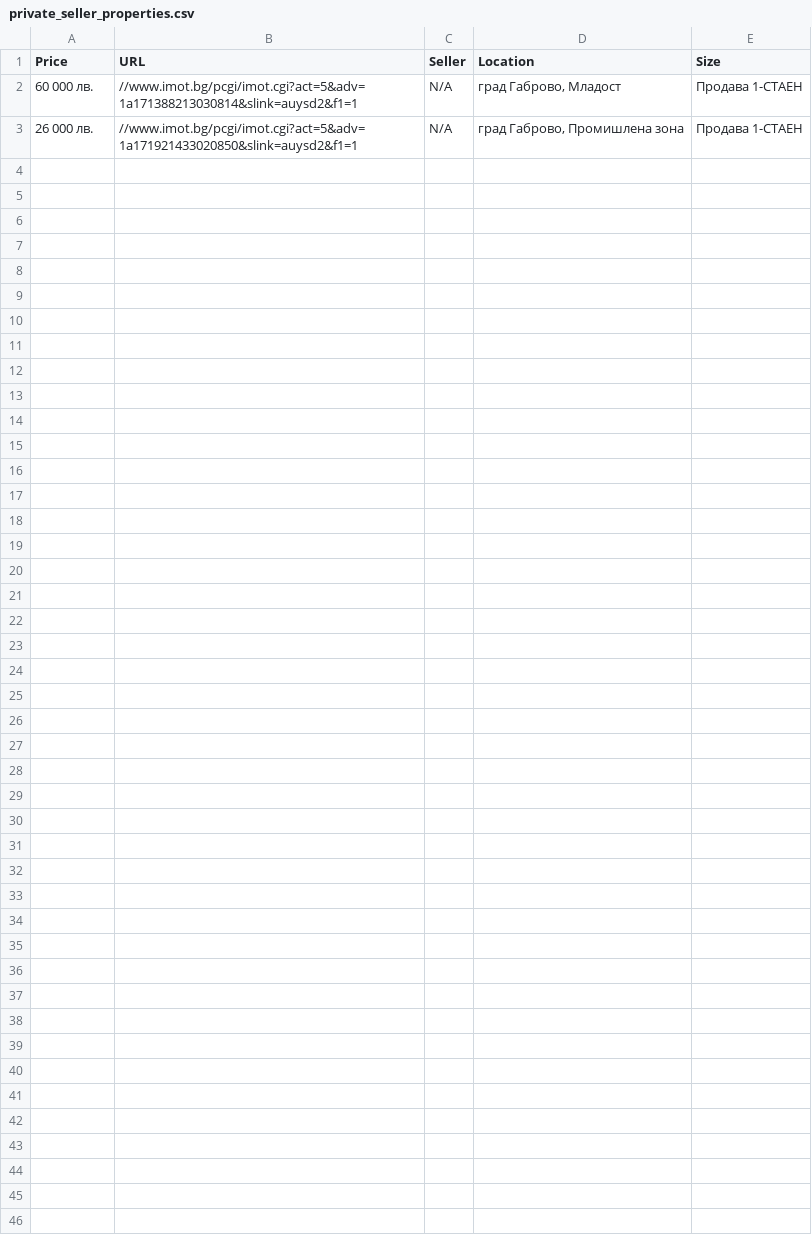
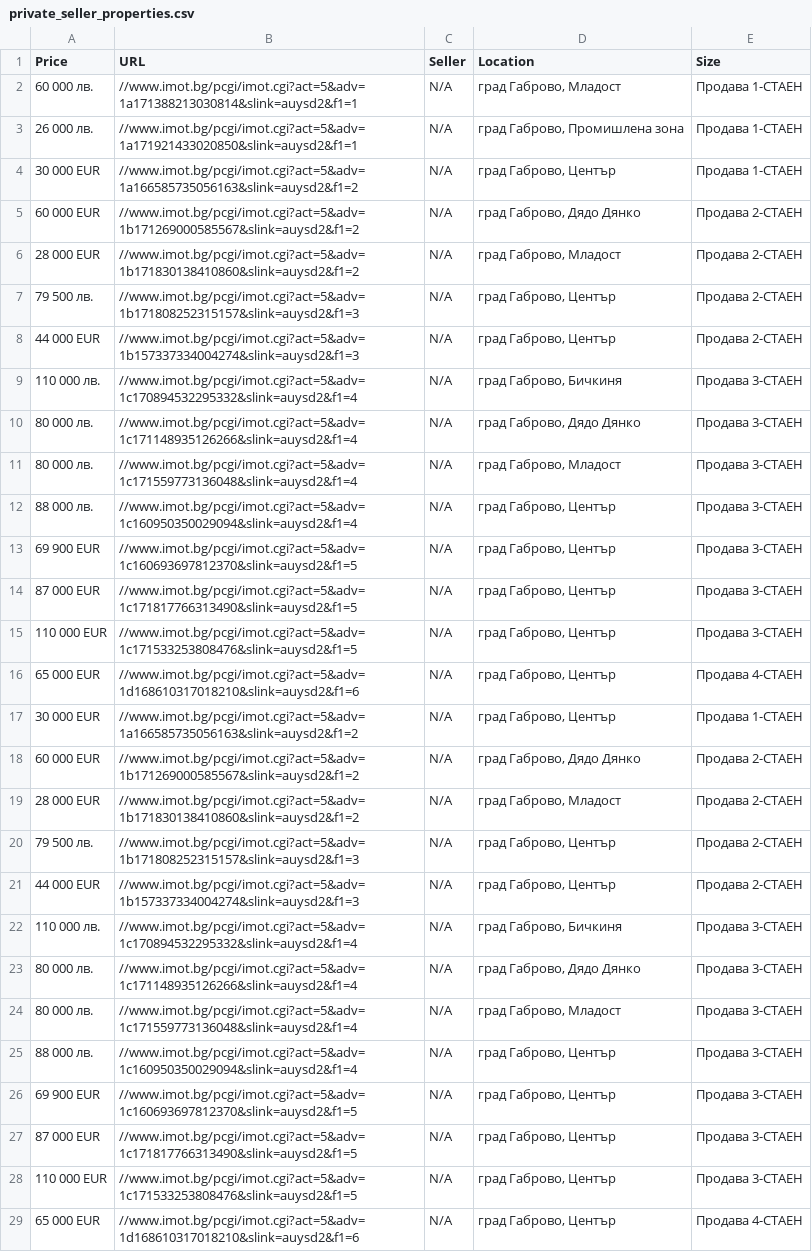
Before and after one commit to akcdev777/imot-scrape, a CSV file: private_seller_properties.csv, drawn as a sheet.

Commit message:
Extract data for all available pages

```diff
--- a/private_seller_properties.csv
+++ b/private_seller_properties.csv
@@ -3 +3,27 @@ Price,URL,Seller,Location,Size
 26 000 лв.,//www.imot.bg/pcgi/imot.cgi?act=5&adv=1a171921433020850&slink=auysd2&f1=1,N/A,"град Габрово, Промишлена зона",Продава 1-СТАЕН
+30 000 EUR,//www.imot.bg/pcgi/imot.cgi?act=5&adv=1a166585735056163&slink=auysd2&f1=2,N/A,"град Габрово, Център",Продава 1-СТАЕН
+60 000 EUR,//www.imot.bg/pcgi/imot.cgi?act=5&adv=1b171269000585567&slink=auysd2&f1=2,N/A,"град Габрово, Дядо Дянко",Продава 2-СТАЕН
+28 000 EUR,//www.imot.bg/pcgi/imot.cgi?act=5&adv=1b171830138410860&slink=auysd2&f1=2,N/A,"град Габрово, Младост",Продава 2-СТАЕН
+79 500 лв.,//www.imot.bg/pcgi/imot.cgi?act=5&adv=1b171808252315157&slink=auysd2&f1=3,N/A,"град Габрово, Център",Продава 2-СТАЕН
+44 000 EUR,//www.imot.bg/pcgi/imot.cgi?act=5&adv=1b157337334004274&slink=auysd2&f1=3,N/A,"град Габрово, Център",Продава 2-СТАЕН
+110 000 лв.,//www.imot.bg/pcgi/imot.cgi?act=5&adv=1c170894532295332&slink=auysd2&f1=4,N/A,"град Габрово, Бичкиня",Продава 3-СТАЕН
+80 000 лв.,//www.imot.bg/pcgi/imot.cgi?act=5&adv=1c171148935126266&slink=auysd2&f1=4,N/A,"град Габрово, Дядо Дянко",Продава 3-СТАЕН
+80 000 лв.,//www.imot.bg/pcgi/imot.cgi?act=5&adv=1c171559773136048&slink=auysd2&f1=4,N/A,"град Габрово, Младост",Продава 3-СТАЕН
+88 000 лв.,//www.imot.bg/pcgi/imot.cgi?act=5&adv=1c160950350029094&slink=auysd2&f1=4,N/A,"град Габрово, Център",Продава 3-СТАЕН
+69 900 EUR,//www.imot.bg/pcgi/imot.cgi?act=5&adv=1c160693697812370&slink=auysd2&f1=5,N/A,"град Габрово, Център",Продава 3-СТАЕН
+87 000 EUR,//www.imot.bg/pcgi/imot.cgi?act=5&adv=1c171817766313490&slink=auysd2&f1=5,N/A,"град Габрово, Център",Продава 3-СТАЕН
+110 000 EUR,//www.imot.bg/pcgi/imot.cgi?act=5&adv=1c171533253808476&slink=auysd2&f1=5,N/A,"град Габрово, Център",Продава 3-СТАЕН
+65 000 EUR,//www.imot.bg/pcgi/imot.cgi?act=5&adv=1d168610317018210&slink=auysd2&f1=6,N/A,"град Габрово, Център",Продава 4-СТАЕН
+30 000 EUR,//www.imot.bg/pcgi/imot.cgi?act=5&adv=1a166585735056163&slink=auysd2&f1=2,N/A,"град Габрово, Център",Продава 1-СТАЕН
+60 000 EUR,//www.imot.bg/pcgi/imot.cgi?act=5&adv=1b171269000585567&slink=auysd2&f1=2,N/A,"град Габрово, Дядо Дянко",Продава 2-СТАЕН
+28 000 EUR,//www.imot.bg/pcgi/imot.cgi?act=5&adv=1b171830138410860&slink=auysd2&f1=2,N/A,"град Габрово, Младост",Продава 2-СТАЕН
+79 500 лв.,//www.imot.bg/pcgi/imot.cgi?act=5&adv=1b171808252315157&slink=auysd2&f1=3,N/A,"град Габрово, Център",Продава 2-СТАЕН
+44 000 EUR,//www.imot.bg/pcgi/imot.cgi?act=5&adv=1b157337334004274&slink=auysd2&f1=3,N/A,"град Габрово, Център",Продава 2-СТАЕН
+110 000 лв.,//www.imot.bg/pcgi/imot.cgi?act=5&adv=1c170894532295332&slink=auysd2&f1=4,N/A,"град Габрово, Бичкиня",Продава 3-СТАЕН
+80 000 лв.,//www.imot.bg/pcgi/imot.cgi?act=5&adv=1c171148935126266&slink=auysd2&f1=4,N/A,"град Габрово, Дядо Дянко",Продава 3-СТАЕН
+80 000 лв.,//www.imot.bg/pcgi/imot.cgi?act=5&adv=1c171559773136048&slink=auysd2&f1=4,N/A,"град Габрово, Младост",Продава 3-СТАЕН
+88 000 лв.,//www.imot.bg/pcgi/imot.cgi?act=5&adv=1c160950350029094&slink=auysd2&f1=4,N/A,"град Габрово, Център",Продава 3-СТАЕН
+69 900 EUR,//www.imot.bg/pcgi/imot.cgi?act=5&adv=1c160693697812370&slink=auysd2&f1=5,N/A,"град Габрово, Център",Продава 3-СТАЕН
+87 000 EUR,//www.imot.bg/pcgi/imot.cgi?act=5&adv=1c171817766313490&slink=auysd2&f1=5,N/A,"град Габрово, Център",Продава 3-СТАЕН
+110 000 EUR,//www.imot.bg/pcgi/imot.cgi?act=5&adv=1c171533253808476&slink=auysd2&f1=5,N/A,"град Габрово, Център",Продава 3-СТАЕН
+65 000 EUR,//www.imot.bg/pcgi/imot.cgi?act=5&adv=1d168610317018210&slink=auysd2&f1=6,N/A,"град Габрово, Център",Продава 4-СТАЕН
```
Also changed, not shown: 3 other files.
